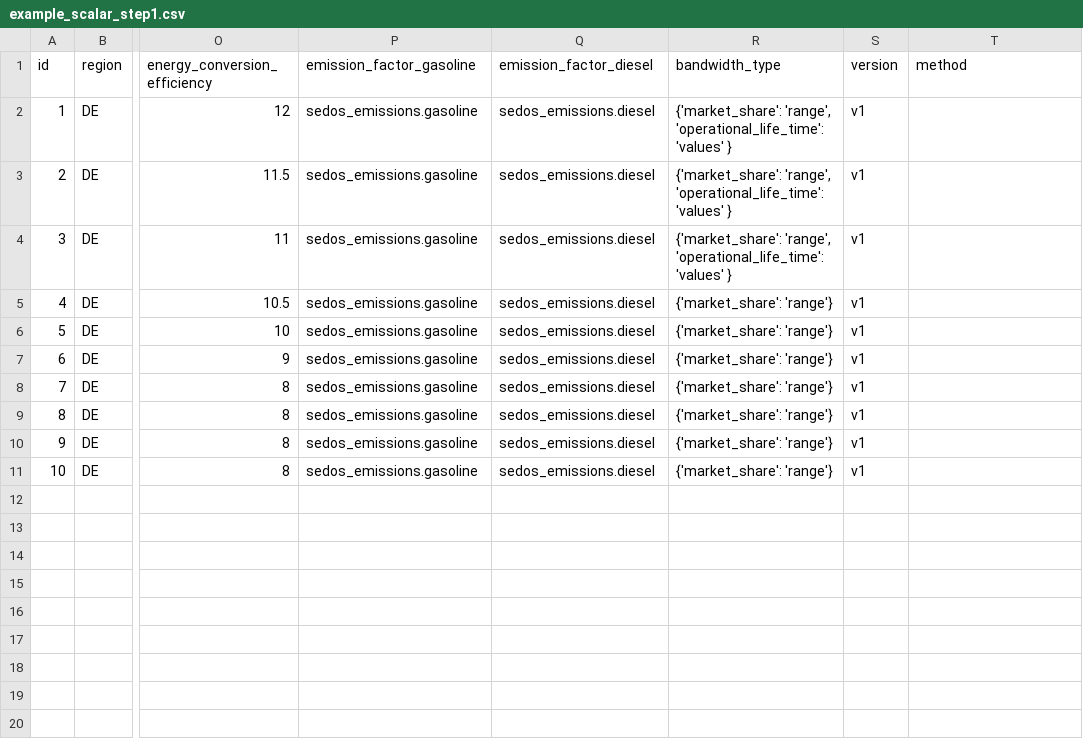
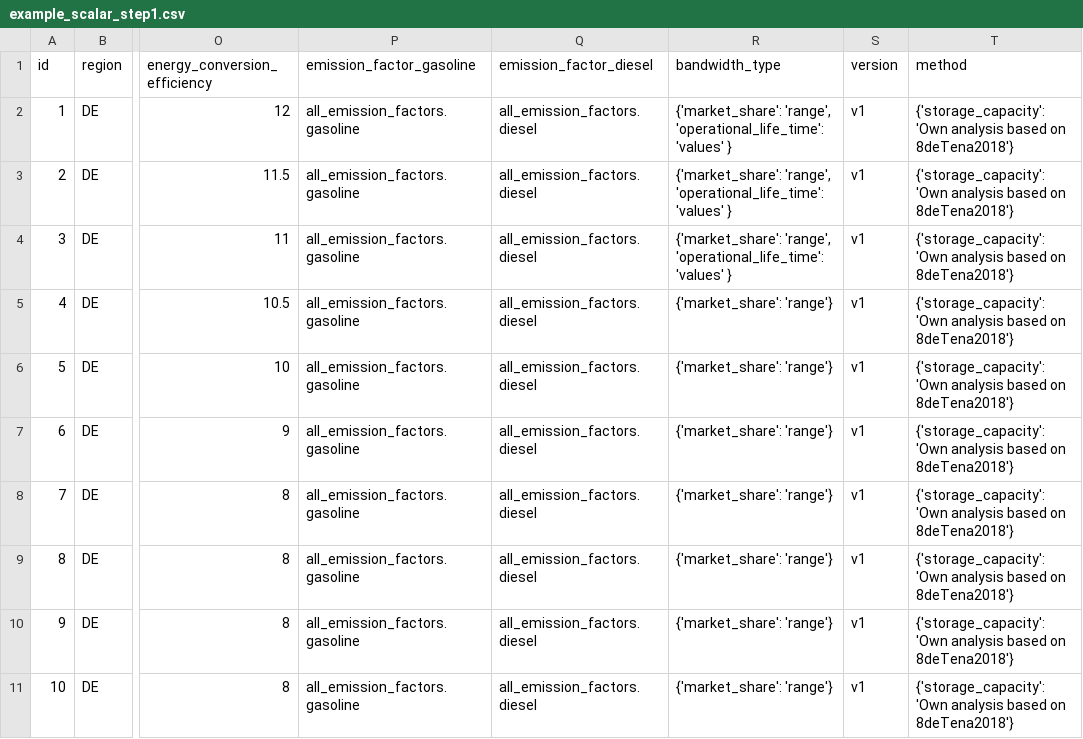
Before and after one commit to sedos-project/organization, a CSV file: docs/example/result_step_1/example_scalar_step1.csv, drawn as a sheet; only a part is shown, gaps mark what is left out; the diff names each change by its address in the sheet, - before the commit and + after, or states it on an @@ line.

Commit message:
Update scalar table

```diff
--- a/docs/example/result_step_1/example_scalar_step1.csv
+++ b/docs/example/result_step_1/example_scalar_step1.csv
-P2:P11 (emission_factor_gasoline): sedos_emissions.gasoline
+P2:P11 (emission_factor_gasoline): all_emission_factors.gasoline
-Q2:Q11 (emission_factor_diesel): sedos_emissions.diesel
+Q2:Q11 (emission_factor_diesel): all_emission_factors.diesel
-T2:T11 (method): (empty)
+T2:T11 (method): {'storage_capacity': 'Own analysis based on 8deTena2018'}
```
